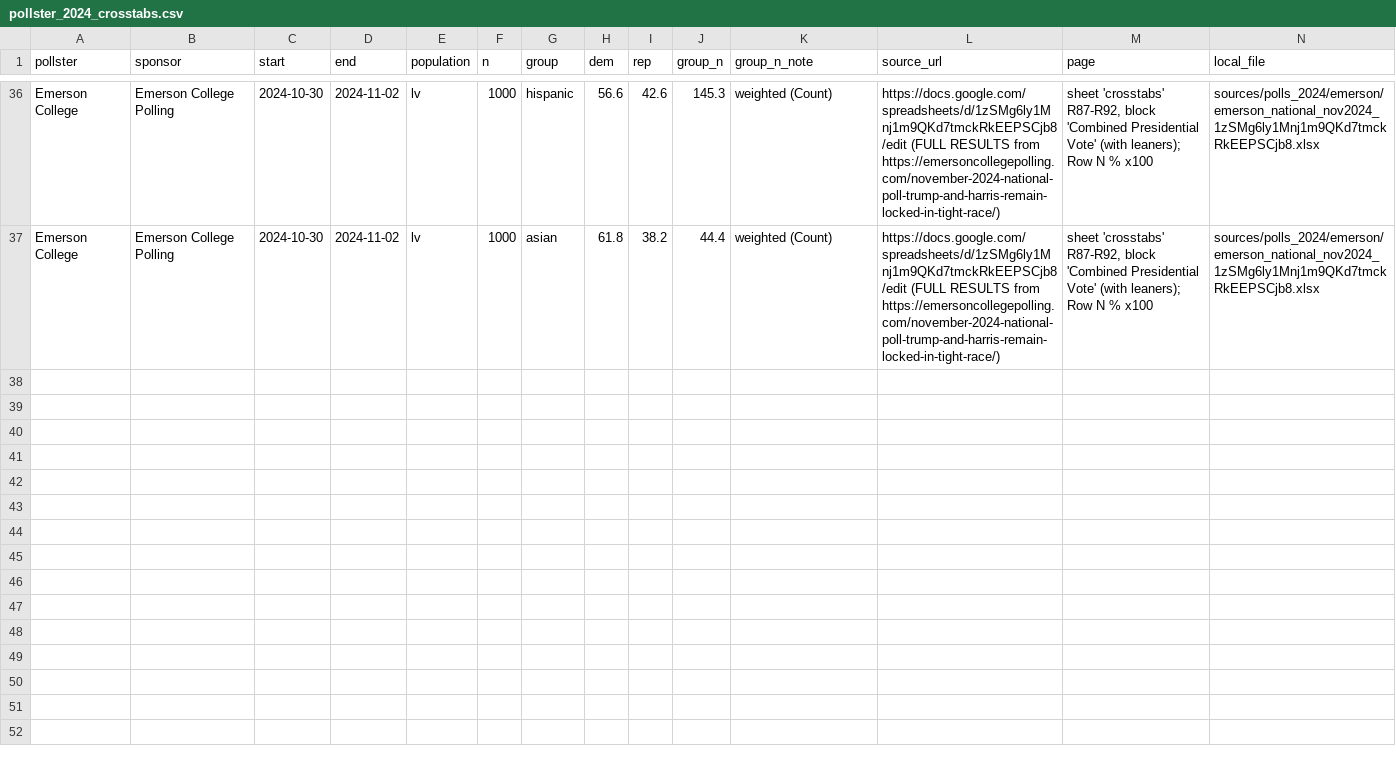
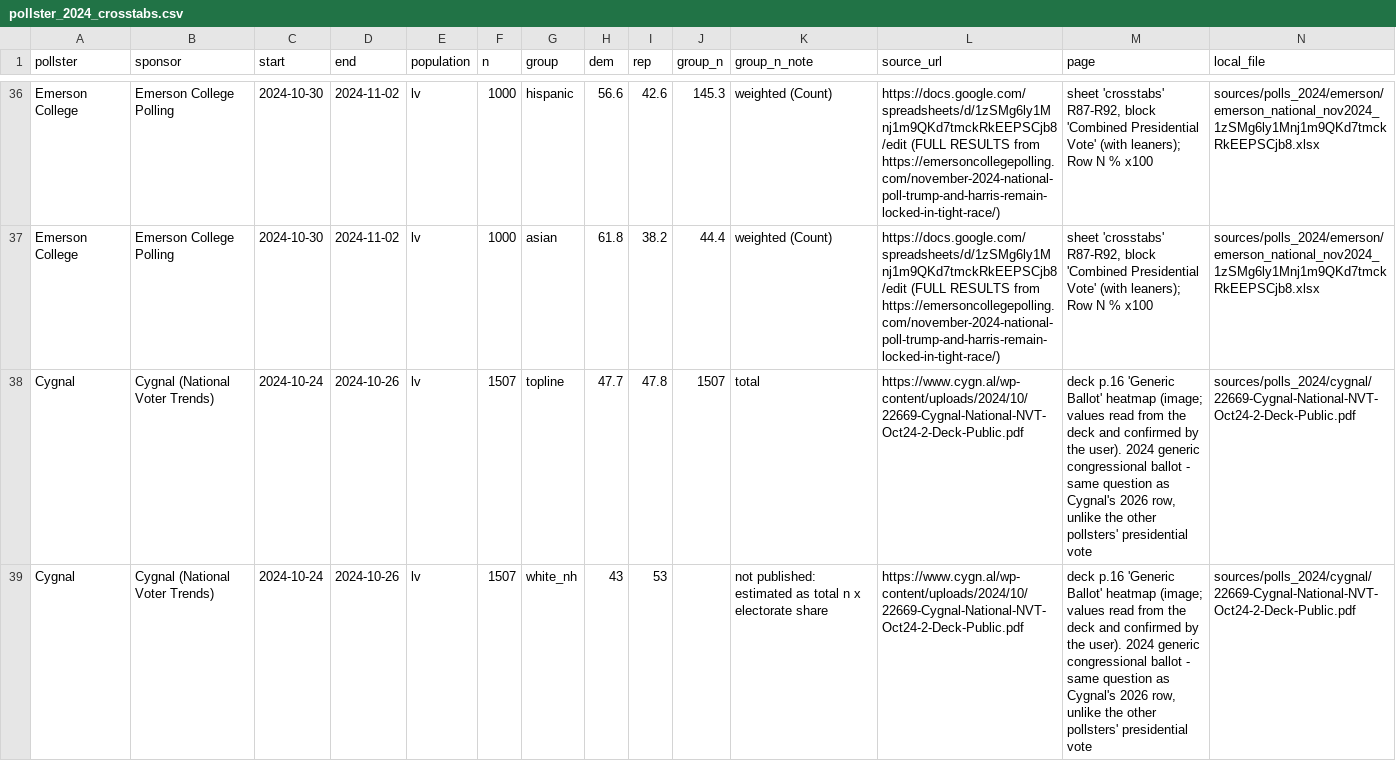
Before and after one commit to tcbDNA/house-2026, a CSV file: backend/data/pollster_2024_crosstabs.csv, drawn as a sheet; only a part is shown, gaps mark what is left out; the diff covers the shown part only; the diff names each change by its address in the sheet, - before the commit and + after, or states it on an @@ line.

```diff
--- a/backend/data/pollster_2024_crosstabs.csv
+++ b/backend/data/pollster_2024_crosstabs.csv
+row 38: Cygnal | Cygnal (National Voter Trends) | 2024-10-24 | 2024-10-26 | lv | 1507 | topline | 47.7 | 47.8 | 1507 | total | https://www.cygn.al/wp-content/uploads/2024/10/22669-Cygnal-National-NVT-Oct24-2-Deck-Public.pdf | deck p.16 'Generic Ballot' heatmap (image; values read from the deck and confirmed by the user). 2024 generic congressional ballot - same question as Cygnal's 2026 row, unlike the other pollsters' presidential vote | sources/polls_2024/cygnal/22669-Cygnal-National-NVT-Oct24-2-Deck-Public.pdf
+row 39: Cygnal | Cygnal (National Voter Trends) | 2024-10-24 | 2024-10-26 | lv | 1507 | white_nh | 43 | 53 |  | not published: estimated as total n x electorate share | https://www.cygn.al/wp-content/uploads/2024/10/22669-Cygnal-National-NVT-Oct24-2-Deck-Public.pdf | deck p.16 'Generic Ballot' heatmap (image; values read from the deck and confirmed by the user). 2024 generic congressional ballot - same question as Cygnal's 2026 row, unlike the other pollsters' presidential vote | sources/polls_2024/cygnal/22669-Cygnal-National-NVT-Oct24-2-Deck-Public.pdf
```
Also changed, not shown: 2 added rows elsewhere in this file, backend/analysis/comparison.csv, 5 other files.
